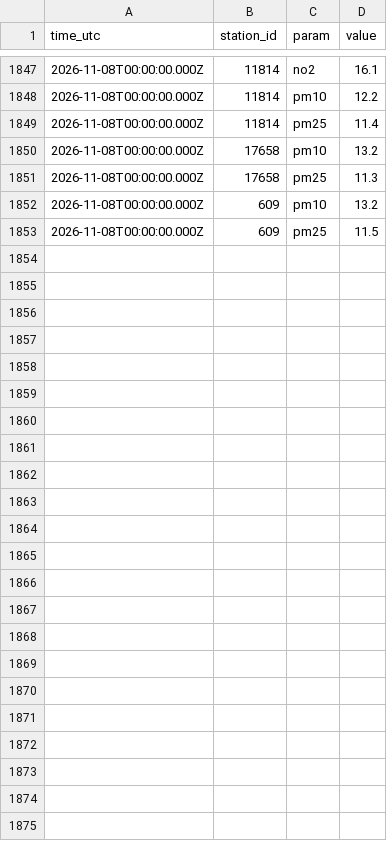
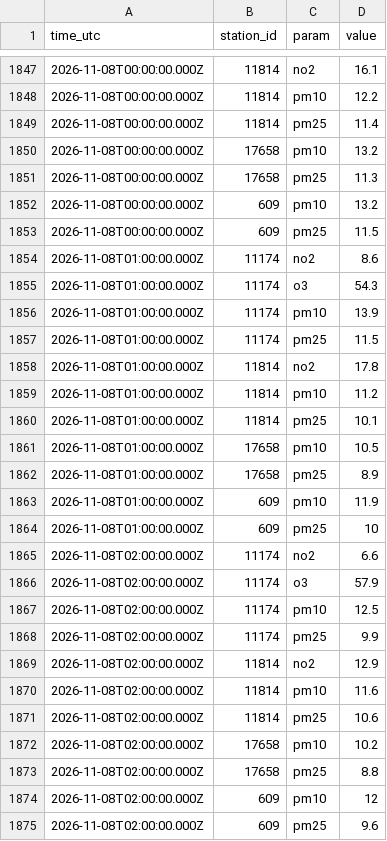
Before and after one commit to artemleshko/air-window, a CSV file: history/gios/2026-11.csv, drawn as a sheet; only a part is shown, gaps mark what is left out; the diff names each change by its address in the sheet, - before the commit and + after, or states it on an @@ line.

```diff
--- a/history/gios/2026-11.csv
+++ b/history/gios/2026-11.csv
+row 1854: 2026-11-08T01:00:00.000Z | 11174 | no2 | 8.6
+row 1855: 2026-11-08T01:00:00.000Z | 11174 | o3 | 54.3
+row 1856: 2026-11-08T01:00:00.000Z | 11174 | pm10 | 13.9
+row 1857: 2026-11-08T01:00:00.000Z | 11174 | pm25 | 11.5
+row 1858: 2026-11-08T01:00:00.000Z | 11814 | no2 | 17.8
+row 1859: 2026-11-08T01:00:00.000Z | 11814 | pm10 | 11.2
+row 1860: 2026-11-08T01:00:00.000Z | 11814 | pm25 | 10.1
+row 1861: 2026-11-08T01:00:00.000Z | 17658 | pm10 | 10.5
+row 1862: 2026-11-08T01:00:00.000Z | 17658 | pm25 | 8.9
+row 1863: 2026-11-08T01:00:00.000Z | 609 | pm10 | 11.9
+row 1864: 2026-11-08T01:00:00.000Z | 609 | pm25 | 10
+row 1865: 2026-11-08T02:00:00.000Z | 11174 | no2 | 6.6
+row 1866: 2026-11-08T02:00:00.000Z | 11174 | o3 | 57.9
+row 1867: 2026-11-08T02:00:00.000Z | 11174 | pm10 | 12.5
+row 1868: 2026-11-08T02:00:00.000Z | 11174 | pm25 | 9.9
+row 1869: 2026-11-08T02:00:00.000Z | 11814 | no2 | 12.9
+row 1870: 2026-11-08T02:00:00.000Z | 11814 | pm10 | 11.6
+row 1871: 2026-11-08T02:00:00.000Z | 11814 | pm25 | 10.6
+row 1872: 2026-11-08T02:00:00.000Z | 17658 | pm10 | 10.2
+row 1873: 2026-11-08T02:00:00.000Z | 17658 | pm25 | 8.8
+row 1874: 2026-11-08T02:00:00.000Z | 609 | pm10 | 12
+row 1875: 2026-11-08T02:00:00.000Z | 609 | pm25 | 9.6
```
Also changed, not shown: 1 other file.
